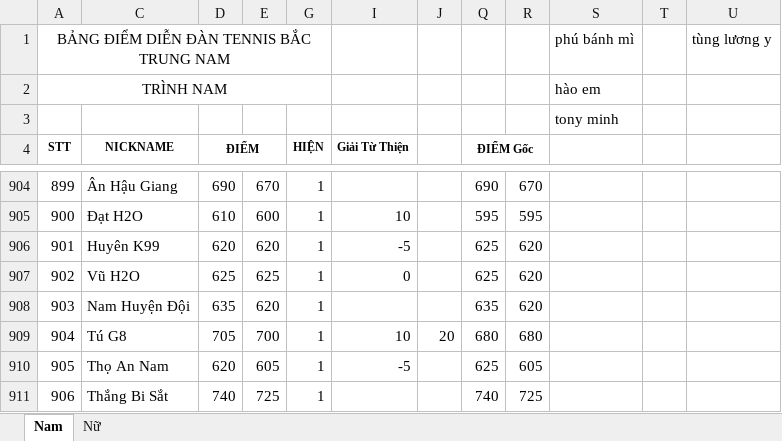
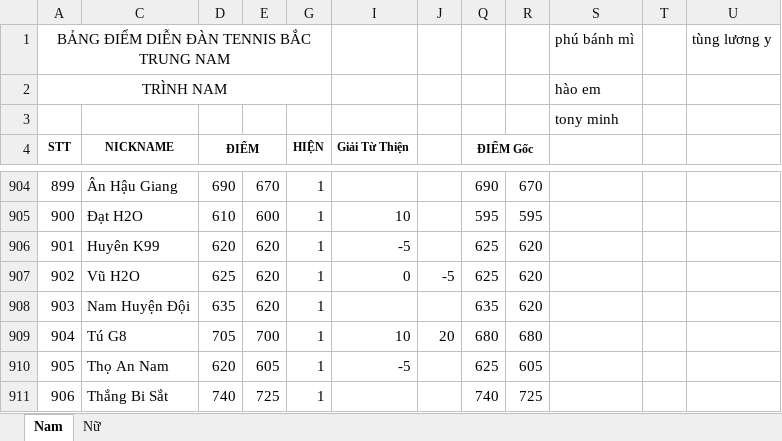
Before and after one commit to dflyapp/tennis-btn, an Excel workbook: scripts/data.xlsx, sheet Nam, drawn as a sheet; only a part is shown, gaps mark what is left out; values as stored, in another font and other column widths than the file's, no borders; conditional formats not drawn; the diff names each change by its address in the sheet, - before the commit and + after, or states it on an @@ line.

```diff
--- a/scripts/data.xlsx (sheet Nam)
+++ b/scripts/data.xlsx (sheet Nam)
-E907: 625
+E907: 620
-J907: (empty)
+J907: -5
```
Also changed, not shown: 1 other file.
